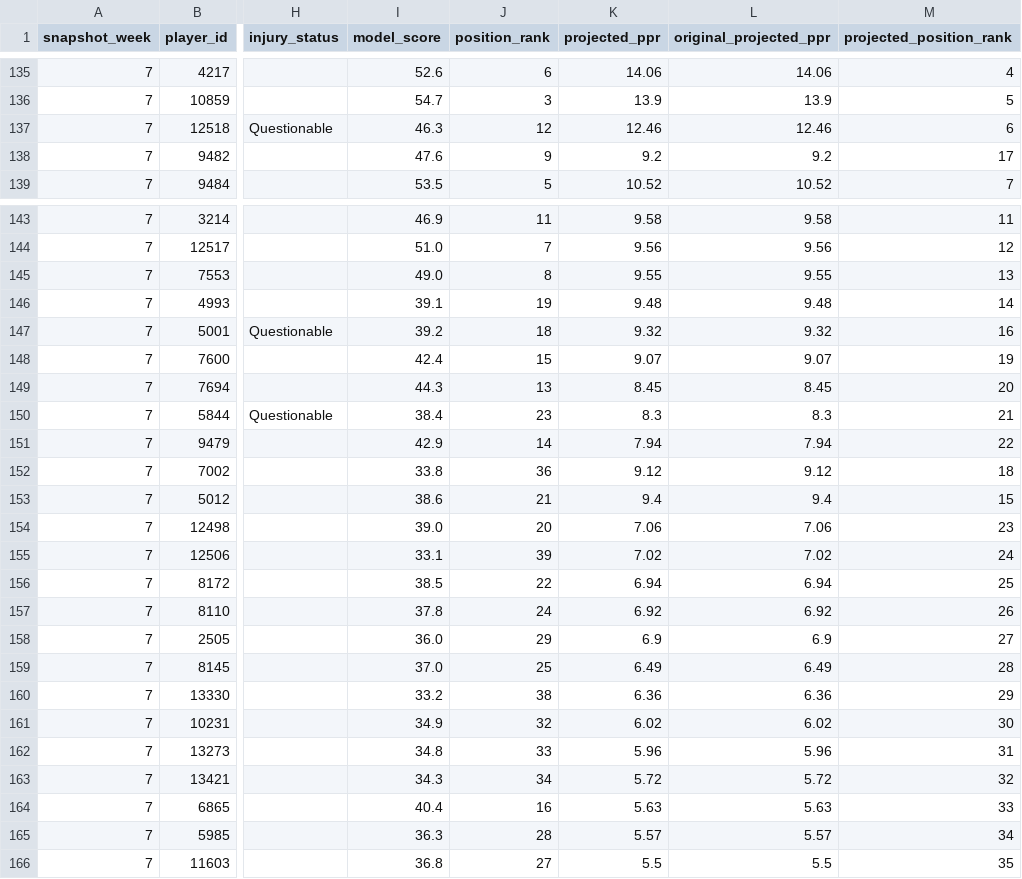
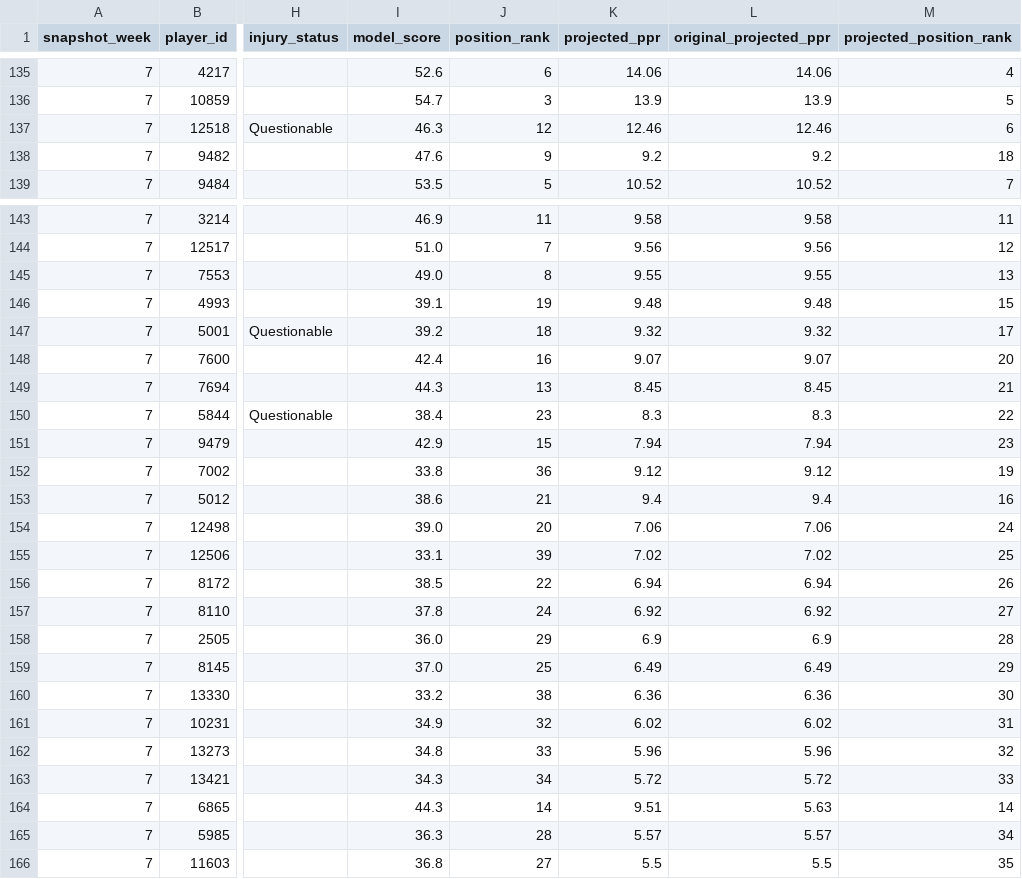
Before and after one commit to egarza2424/Data-Daddy, a CSV file: projection-model/2026-week7-ppr-projections.csv, drawn as a sheet; only a part is shown, gaps mark what is left out; the diff names each change by its address in the sheet, - before the commit and + after, or states it on an @@ line.

```diff
--- a/projection-model/2026-week7-ppr-projections.csv
+++ b/projection-model/2026-week7-ppr-projections.csv
-M138 (projected_position_rank): 17
+M138 (projected_position_rank): 18
-M146 (projected_position_rank): 14
+M146 (projected_position_rank): 15
-M147 (projected_position_rank): 16
+M147 (projected_position_rank): 17
-J148 (position_rank): 15
+J148 (position_rank): 16
-M148 (projected_position_rank): 19
+M148 (projected_position_rank): 20
-M149 (projected_position_rank): 20
+M149 (projected_position_rank): 21
-M150 (projected_position_rank): 21
+M150 (projected_position_rank): 22
-J151 (position_rank): 14
+J151 (position_rank): 15
-M151 (projected_position_rank): 22
+M151 (projected_position_rank): 23
-M152 (projected_position_rank): 18
+M152 (projected_position_rank): 19
-M153 (projected_position_rank): 15
+M153 (projected_position_rank): 16
-M154 (projected_position_rank): 23
+M154 (projected_position_rank): 24
-M155 (projected_position_rank): 24
+M155 (projected_position_rank): 25
-M156 (projected_position_rank): 25
+M156 (projected_position_rank): 26
-M157 (projected_position_rank): 26
+M157 (projected_position_rank): 27
-M158 (projected_position_rank): 27
+M158 (projected_position_rank): 28
-M159 (projected_position_rank): 28
+M159 (projected_position_rank): 29
-M160 (projected_position_rank): 29
+M160 (projected_position_rank): 30
-M161 (projected_position_rank): 30
+M161 (projected_position_rank): 31
-M162 (projected_position_rank): 31
+M162 (projected_position_rank): 32
-M163 (projected_position_rank): 32
+M163 (projected_position_rank): 33
-I164 (model_score): 40.4
+I164 (model_score): 44.3
-J164 (position_rank): 16
+J164 (position_rank): 14
-K164 (projected_ppr): 5.63
+K164 (projected_ppr): 9.51
-M164 (projected_position_rank): 33
+M164 (projected_position_rank): 14
```
